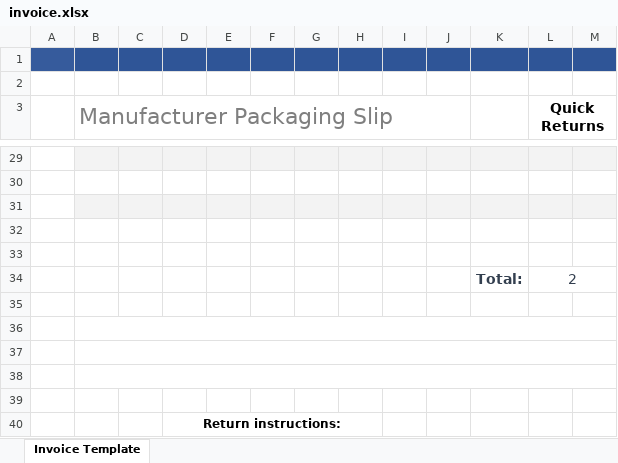
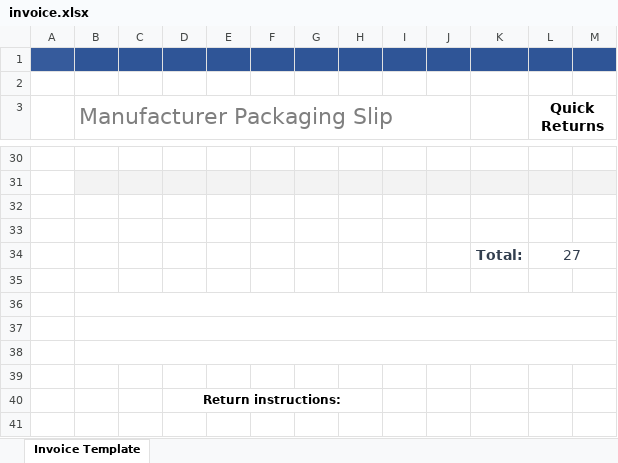
Before and after one commit to vamsi920/T3-front, an Excel workbook: docs/invoice.xlsx, sheet Invoice Template, drawn as a sheet; only a part is shown, gaps mark what is left out; the shorter side is filled out with more unchanged rows; values as stored, in another font and other column widths than the file's, no borders; removed rows and columns are numbered as before the commit, all else as after; the diff covers the shown part only; the diff names each change by its address in the sheet, - before the commit and + after, or states it on an @@ line.

```diff
--- a/docs/invoice.xlsx (sheet Invoice Template)
+++ b/docs/invoice.xlsx (sheet Invoice Template)
-B30:M30 fill: #F3F3F3
+B30:M30 fill: none
-B31:M31 fill: none
+B31:M31 fill: #F3F3F3
-B32:M32 fill: #F3F3F3
+B32:M32 fill: none
-row 34: (empty)
+row 34:  |  |  |  |  |  |  |  |  |  | Total: | 27
+L34:M34 merged
-row 34:  |  |  |  |  |  |  |  |  |  | Total: | 2
```
Also changed, not shown: 3 added rows, 2 removed rows, 20 edited cells and cell formats elsewhere in this sheet, 1 other file.
